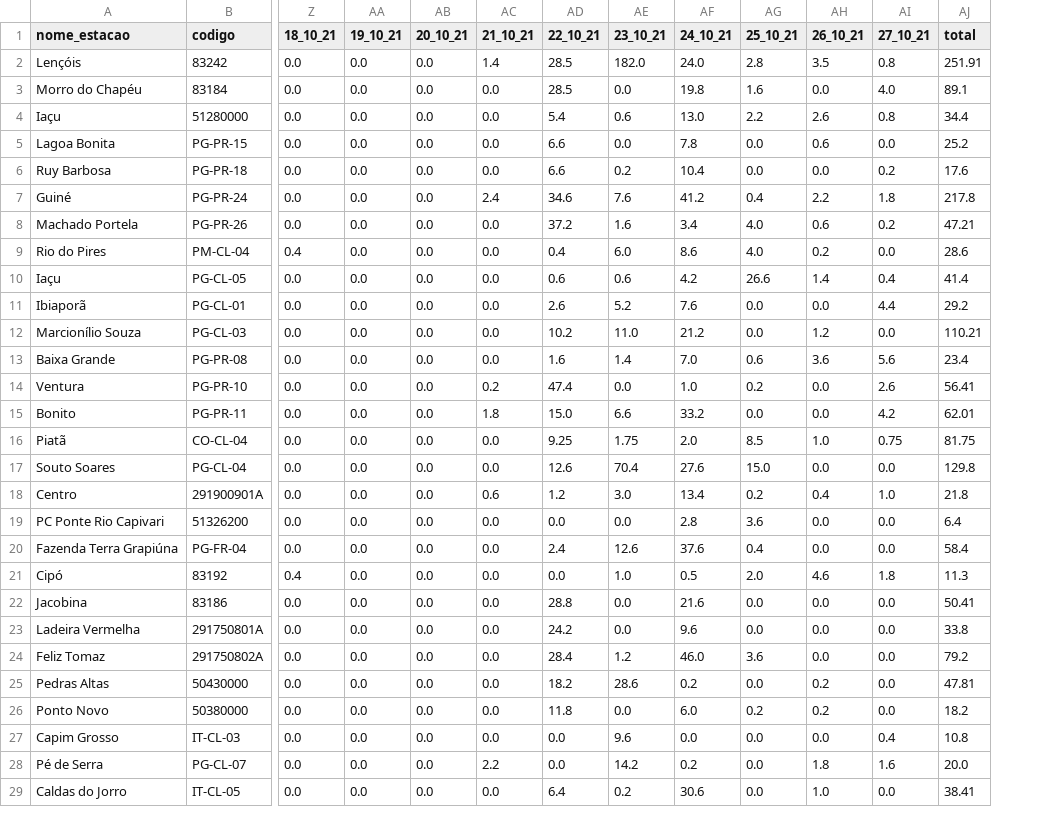
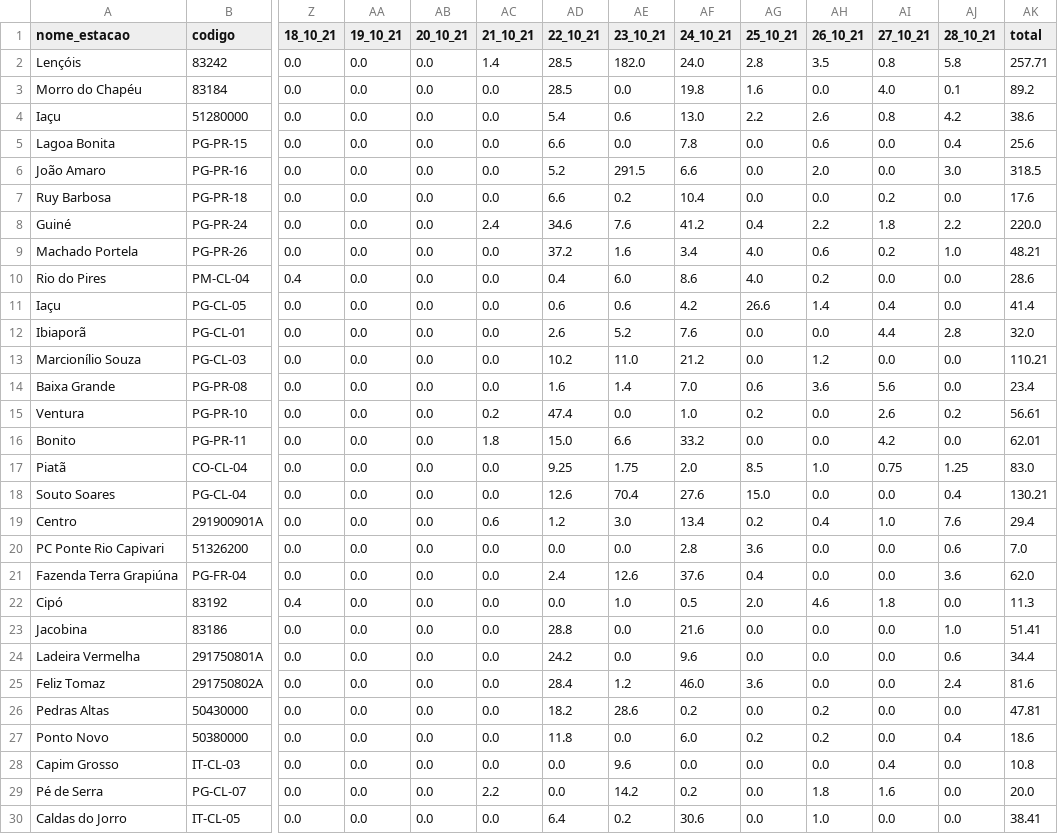
Before and after one commit to SantiagoAmaral/monitoramento1, a CSV file: dados/diario/2021/Outubro.csv, drawn as a sheet; only a part is shown, gaps mark what is left out; addresses are those after the commit; rows hold the shown columns only; the diff covers the shown part only; the diff names each change by its address in the sheet, - before the commit and + after, or states it on an @@ line.

Commit message:
Add files via upload

```diff
--- a/dados/diario/2021/Outubro.csv
+++ b/dados/diario/2021/Outubro.csv
+column AJ (28_10_21), rows 2-5: 5.8 | 0.1 | 4.2 | 0.4; rows 7-30: 0.0 | 2.2 | 1.0 | 0.0 | 0.0 | 2.8 | 0.0 | 0.0 | 0.2 | 0.0 | 1.25 | 0.4 | 7.6 | 0.6 | 3.6 | 0.0 | 1.0 | 0.6 | 2.4 | 0.0 | 0.4 | 0.0 | 0.0 | 0.0
-AK2 (total): 251.91
+AK2 (total): 257.71
-AK3 (total): 89.1
+AK3 (total): 89.2
-AK4 (total): 34.4
+AK4 (total): 38.6
-AK5 (total): 25.2
+AK5 (total): 25.6
+row 6: João Amaro | PG-PR-16 | 0.0 | 0.0 | 0.0 | 0.0 | 5.2 | 291.5 | 6.6 | 0.0 | 2.0 | 0.0 | 3.0 | 318.5
-AK8 (total): 217.8
+AK8 (total): 220.0
-AK9 (total): 47.21
+AK9 (total): 48.21
-AK12 (total): 29.2
+AK12 (total): 32.0
-AK15 (total): 56.41
+AK15 (total): 56.61
-AK17 (total): 81.75
+AK17 (total): 83.0
-AK18 (total): 129.8
+AK18 (total): 130.21
-AK19 (total): 21.8
+AK19 (total): 29.4
-AK20 (total): 6.4
+AK20 (total): 7.0
-AK21 (total): 58.4
+AK21 (total): 62.0
-AK23 (total): 50.41
+AK23 (total): 51.41
-AK24 (total): 33.8
+AK24 (total): 34.4
-AK25 (total): 79.2
+AK25 (total): 81.6
-AK27 (total): 18.2
+AK27 (total): 18.6
```
Also changed, not shown: 70 edited cells elsewhere in this file.
